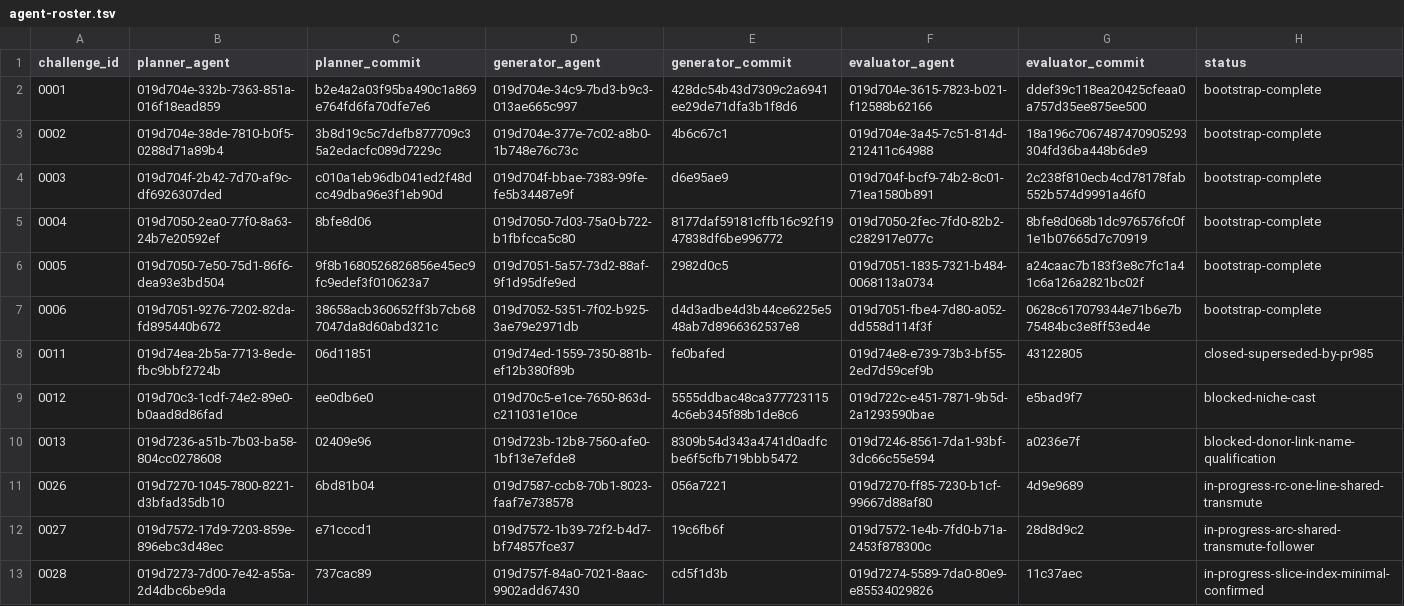
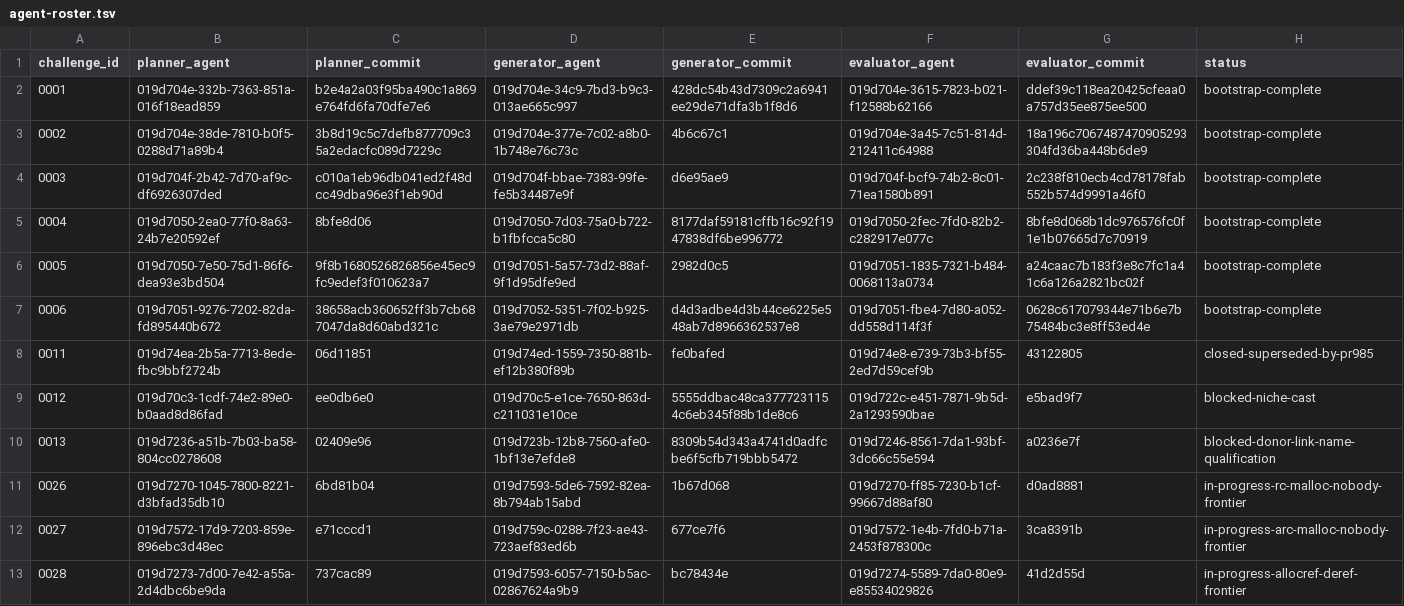
Before and after one commit to runtimeverification/mir-semantics, a TSV file: docs/verify-rust-std/portfolio/agent-roster.tsv, drawn as a sheet.

```diff
--- a/docs/verify-rust-std/portfolio/agent-roster.tsv
+++ b/docs/verify-rust-std/portfolio/agent-roster.tsv
@@ -10,4 +10,4 @@ challenge_id	planner_agent	planner_commit	generator_agent	generator_commit	evalu
 0013	019d7236-a51b-7b03-ba58-804cc0278608	02409e96	019d723b-12b8-7560-afe0-1bf13e7efde8	8309b54d343a4741d0adfcbe6f5cfb719bbb5472	019d7246-8561-7da1-93bf-3dc66c55e594	a0236e7f	blocked-donor-link-name-qualification
-0026	019d7270-1045-7800-8221-d3bfad35db10	6bd81b04	019d7587-ccb8-70b1-8023-faaf7e738578	056a7221	019d7270-ff85-7230-b1cf-99667d88af80	4d9e9689	in-progress-rc-one-line-shared-transmute
-0027	019d7572-17d9-7203-859e-896ebc3d48ec	e71cccd1	019d7572-1b39-72f2-b4d7-bf74857fce37	19c6fb6f	019d7572-1e4b-7fd0-b71a-2453f878300c	28d8d9c2	in-progress-arc-shared-transmute-follower
-0028	019d7273-7d00-7e42-a55a-2d4dbc6be9da	737cac89	019d757f-84a0-7021-8aac-9902add67430	cd5f1d3b	019d7274-5589-7da0-80e9-e85534029826	11c37aec	in-progress-slice-index-minimal-confirmed
+0026	019d7270-1045-7800-8221-d3bfad35db10	6bd81b04	019d7593-5de6-7592-82ea-8b794ab15abd	1b67d068	019d7270-ff85-7230-b1cf-99667d88af80	d0ad8881	in-progress-rc-malloc-nobody-frontier
+0027	019d7572-17d9-7203-859e-896ebc3d48ec	e71cccd1	019d759c-0288-7f23-ae43-723aef83ed6b	677ce7f6	019d7572-1e4b-7fd0-b71a-2453f878300c	3ca8391b	in-progress-arc-malloc-nobody-frontier
+0028	019d7273-7d00-7e42-a55a-2d4dbc6be9da	737cac89	019d7593-6057-7150-b5ac-02867624a9b9	bc78434e	019d7274-5589-7da0-80e9-e85534029826	41d2d55d	in-progress-allocref-deref-frontier
```
Also changed, not shown: docs/verify-rust-std/portfolio/current-states.tsv, 1 other file.
